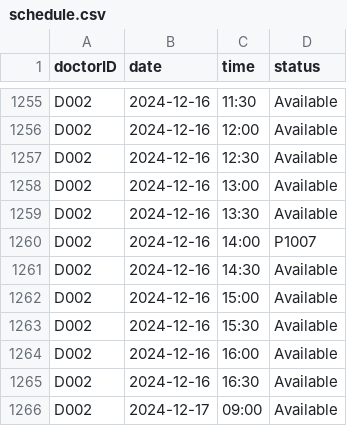
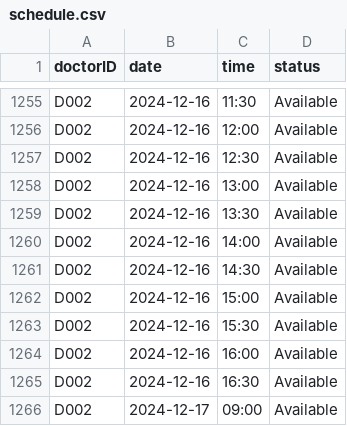
Before and after one commit to nithinsankar-b/SC2002_HMS_Team1, a CSV file: data/schedule.csv, drawn as a sheet; only a part is shown, gaps mark what is left out.

```diff
--- a/data/schedule.csv
+++ b/data/schedule.csv
@@ -1259,3 +1259,3 @@ D002,2024-12-16,13:00,Available
 D002,2024-12-16,13:30,Available
-D002,2024-12-16,14:00,P1007
+D002,2024-12-16,14:00,Available
 D002,2024-12-16,14:30,Available
```
Also changed, not shown: data/Billing.csv, data/appointment.csv, 1 other file.
